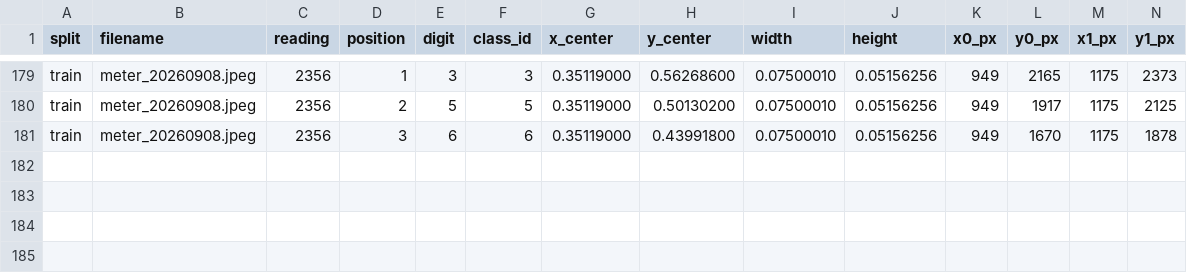
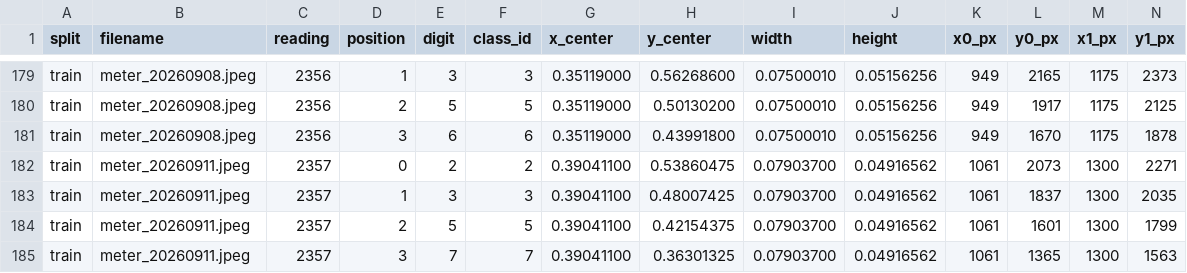
Before and after one commit to AndreaPi/Jarvis, a CSV file: backend/data/full_image_digit_dataset/manifests/bootstrap_boxes.csv, drawn as a sheet; only a part is shown, gaps mark what is left out; rows hold the shown columns only; the diff names each change by its address in the sheet, - before the commit and + after, or states it on an @@ line.

Commit message:
Add September 11 meter reading and reviewed annotations

```diff
--- a/backend/data/full_image_digit_dataset/manifests/bootstrap_boxes.csv
+++ b/backend/data/full_image_digit_dataset/manifests/bootstrap_boxes.csv
+row 182: train | meter_20260911.jpeg | 2357 | 0 | 2 | 2 | 0.39041100 | 0.53860475 | 0.07903700 | 0.04916562 | 1061 | 2073 | 1300 | 2271
+row 183: train | meter_20260911.jpeg | 2357 | 1 | 3 | 3 | 0.39041100 | 0.48007425 | 0.07903700 | 0.04916562 | 1061 | 1837 | 1300 | 2035
+row 184: train | meter_20260911.jpeg | 2357 | 2 | 5 | 5 | 0.39041100 | 0.42154375 | 0.07903700 | 0.04916562 | 1061 | 1601 | 1300 | 1799
+row 185: train | meter_20260911.jpeg | 2357 | 3 | 7 | 7 | 0.39041100 | 0.36301325 | 0.07903700 | 0.04916562 | 1061 | 1365 | 1300 | 1563
```
Also changed, not shown: backend/data/digit_dataset/manifests/canonical_windows.csv, backend/data/digit_dataset/manifests/section_labels.csv, 20 other files.
